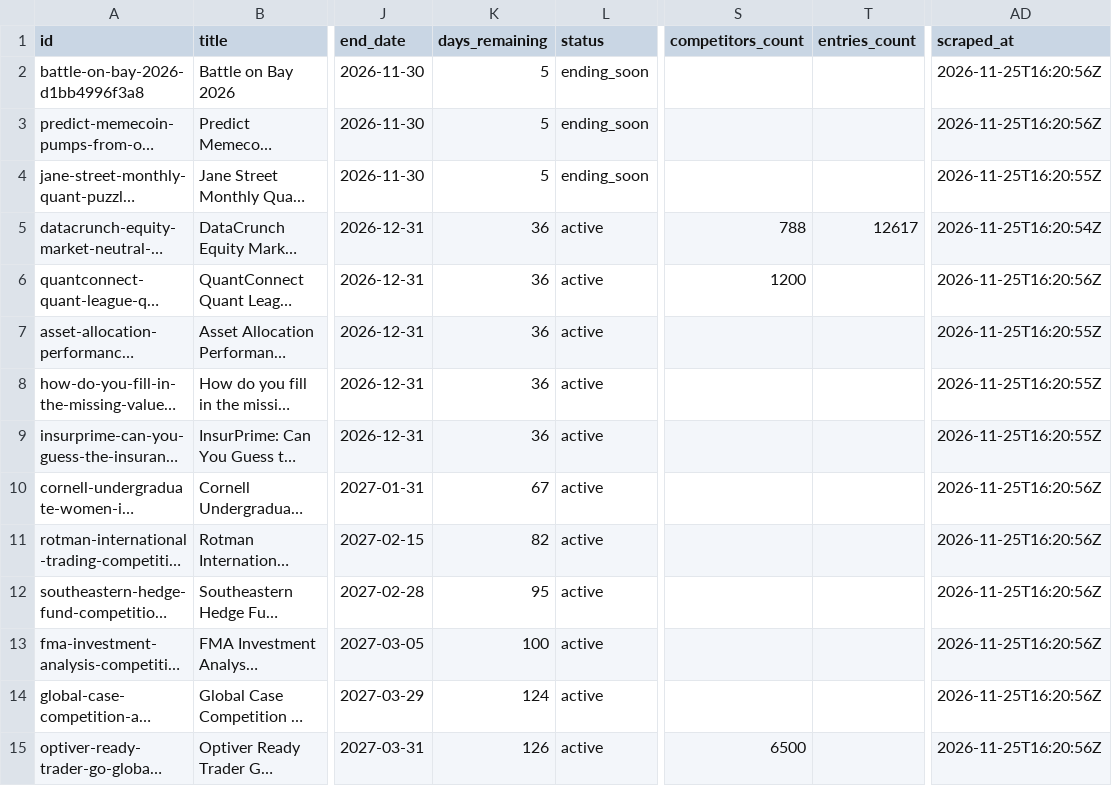
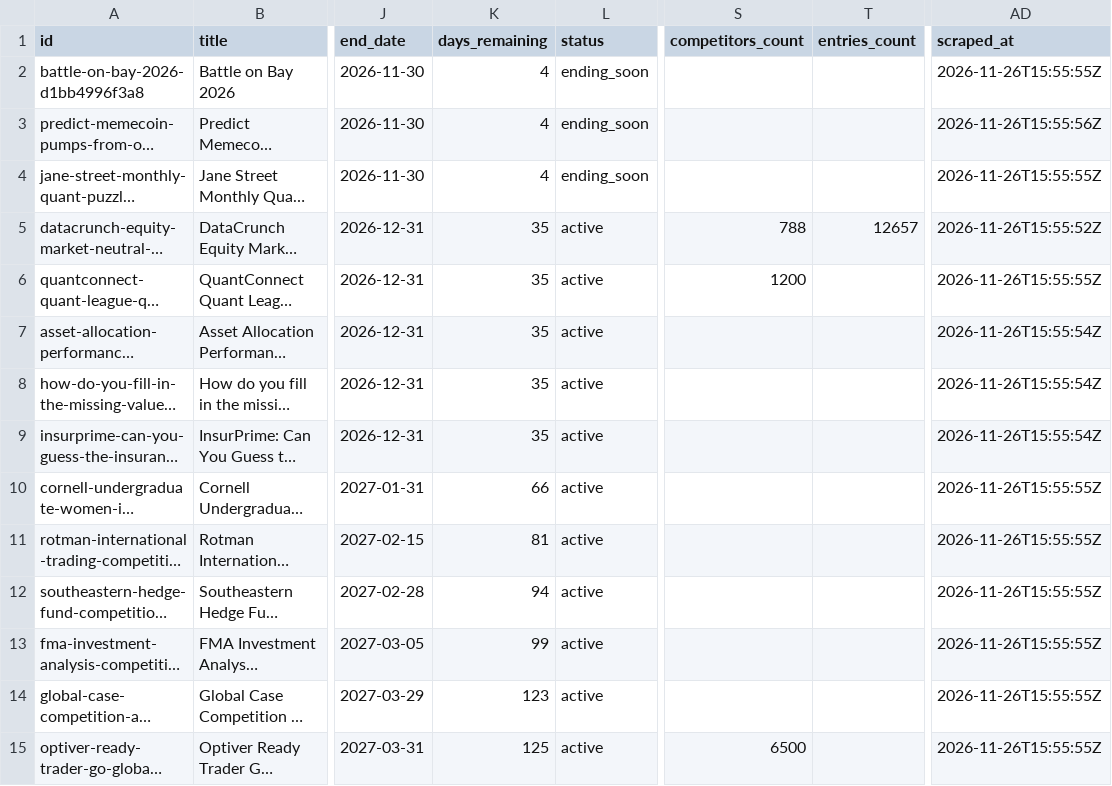
Before and after one commit to OogwaySeinse/ActiveQuantCompetitions, a CSV file: data/competitions.csv, drawn as a sheet; only a part is shown, gaps mark what is left out; long unchanged cells end in …; the diff covers the shown part only; the diff names each change by its address in the sheet, - before the commit and + after, or states it on an @@ line.

```diff
--- a/data/competitions.csv
+++ b/data/competitions.csv
-K2:K4 (days_remaining): 5
+K2:K4 (days_remaining): 4
-AD2 (scraped_at): 2026-11-25T16:20:56Z
+AD2 (scraped_at): 2026-11-26T15:55:55Z
-AD3 (scraped_at): 2026-11-25T16:20:56Z
+AD3 (scraped_at): 2026-11-26T15:55:56Z
-AD4 (scraped_at): 2026-11-25T16:20:55Z
+AD4 (scraped_at): 2026-11-26T15:55:55Z
-K5:K9 (days_remaining): 36
+K5:K9 (days_remaining): 35
-T5 (entries_count): 12617
+T5 (entries_count): 12657
-AD5 (scraped_at): 2026-11-25T16:20:54Z
+AD5 (scraped_at): 2026-11-26T15:55:52Z
-AD6 (scraped_at): 2026-11-25T16:20:56Z
+AD6 (scraped_at): 2026-11-26T15:55:55Z
-AD7:AD9 (scraped_at): 2026-11-25T16:20:55Z
+AD7:AD9 (scraped_at): 2026-11-26T15:55:54Z
-K10 (days_remaining): 67
+K10 (days_remaining): 66
-AD10:AD15 (scraped_at): 2026-11-25T16:20:56Z
+AD10:AD15 (scraped_at): 2026-11-26T15:55:55Z
-K11 (days_remaining): 82
+K11 (days_remaining): 81
-K12 (days_remaining): 95
+K12 (days_remaining): 94
-K13 (days_remaining): 100
+K13 (days_remaining): 99
-K14 (days_remaining): 124
+K14 (days_remaining): 123
-K15 (days_remaining): 126
+K15 (days_remaining): 125
```
Also changed, not shown: 69 edited cells elsewhere in this file, 13 other files.
